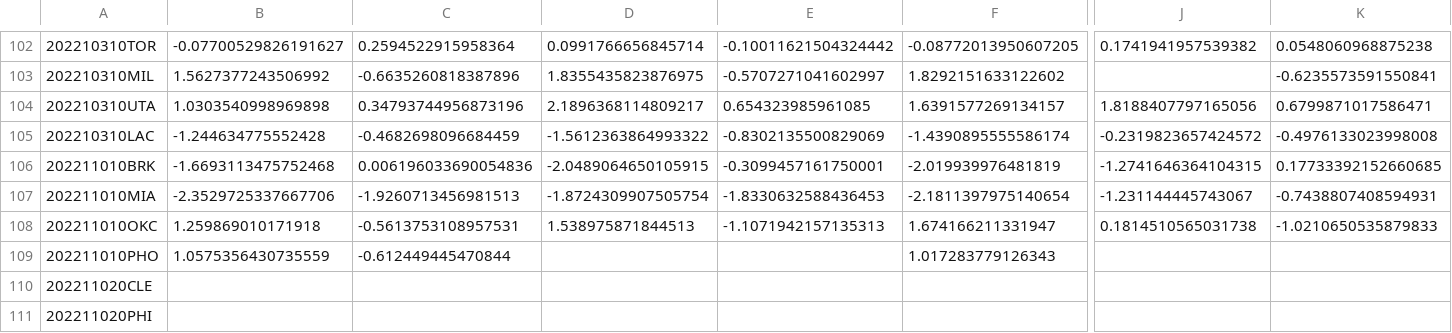
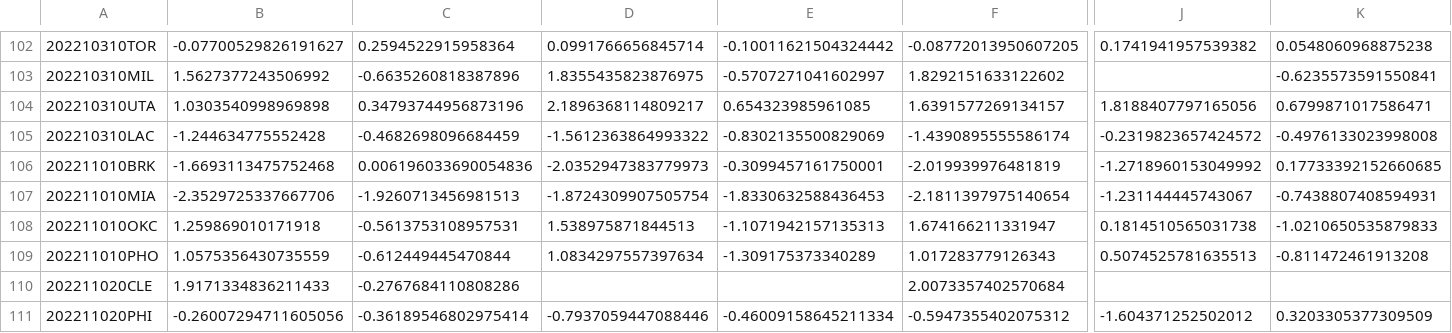
Before and after one commit to aaron-kulkarni/evaluatingBettingStrategies, a CSV file: data/perMetric/performance_metric_2023.csv, drawn as a sheet; only a part is shown, gaps mark what is left out; the diff covers the shown part only; the diff names each change by its address in the sheet, - before the commit and + after, or states it on an @@ line.

```diff
--- a/data/perMetric/performance_metric_2023.csv
+++ b/data/perMetric/performance_metric_2023.csv
-D106: -2.0489064650105915
+D106: -2.0352947383779973
-J106: -1.2741646364104315
+J106: -1.2718960153049992
-D109: (empty)
+D109: 1.0834297557397634
-E109: (empty)
+E109: -1.309175373340289
-J109: (empty)
+J109: 0.5074525781635513
-K109: (empty)
+K109: -0.811472461913208
-B110: (empty)
+B110: 1.9171334836211433
-C110: (empty)
+C110: -0.2767684110808286
-F110: (empty)
+F110: 2.0073357402570684
-B111: (empty)
+B111: -0.26007294711605056
-C111: (empty)
+C111: -0.36189546802975414
-D111: (empty)
+D111: -0.7937059447088446
-E111: (empty)
+E111: -0.46009158645211334
-F111: (empty)
+F111: -0.5947355402075312
-J111: (empty)
+J111: -1.604371252502012
-K111: (empty)
+K111: 0.3203305377309509
```
Also changed, not shown: 82 edited cells elsewhere in this file, data/averageTeamData/per_5/average_away_per_5_2023.csv, data/averageTeamData/per_5/average_team_per_5_2023.csv, 6 other files.
